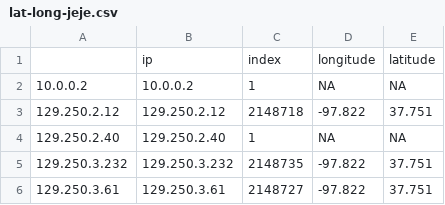
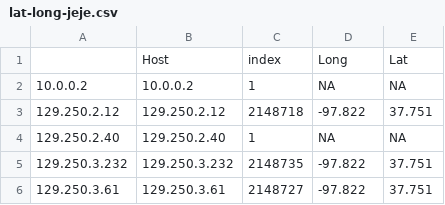
Before and after one commit to ericbrandwein/1337h4x0r5, a CSV file: tp2/data/lat-long-jeje.csv, drawn as a sheet; only a part is shown.

```diff
--- a/tp2/data/lat-long-jeje.csv
+++ b/tp2/data/lat-long-jeje.csv
@@ -1,2 +1,2 @@
-"","ip","index","longitude","latitude"
+"","Host","index","Long","Lat"
 "10.0.0.2","10.0.0.2",1,NA,NA
```
Also changed, not shown: 3 other files.
